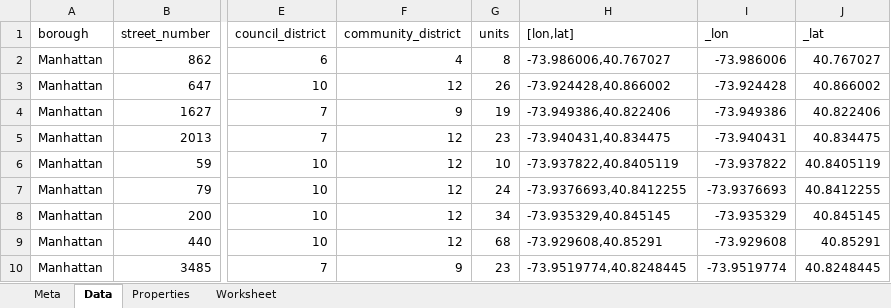
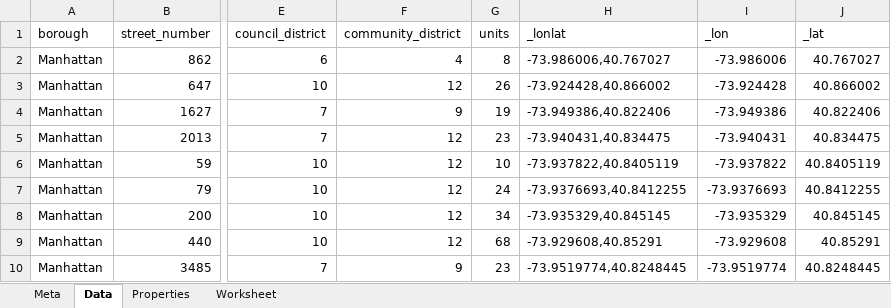
Before and after one commit to steflef/lmtl, an Excel workbook: www/collab_api/storage/uploads/05featuredemo.xlsx, sheet Data, drawn as a sheet; only a part is shown, gaps mark what is left out; values as stored, in another font and other column widths than the file's, no borders; the diff names each change by its address in the sheet, - before the commit and + after, or states it on an @@ line.

```diff
--- a/www/collab_api/storage/uploads/05featuredemo.xlsx (sheet Data)
+++ b/www/collab_api/storage/uploads/05featuredemo.xlsx (sheet Data)
-H1: [lon,lat]
+H1: _lonlat
```
Also changed, not shown: sheet Meta, sheet Properties, www/collab_api/storage/publications/0ArDvk7BRZ_yjdHl4OUlfUEc0ZWxpRjZyaS14aEFBLVE.xlsx, 10 other files.
